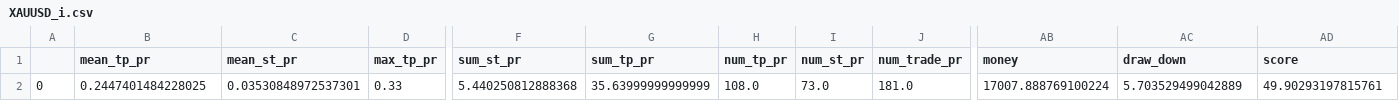
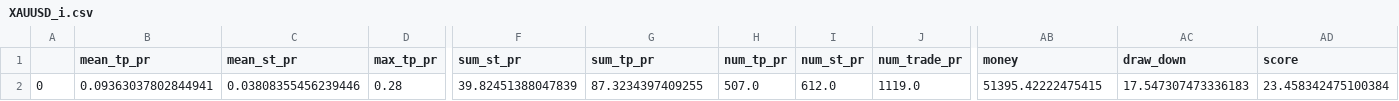
Before and after one commit to Mehrshad-Sorena/ShadBot.1.1, a CSV file: src/indicators/MACD/GeneticLearning_DB/superhuman/secondry/sell/XAUUSD_i.csv, drawn as a sheet; only a part is shown, gaps mark what is left out; the diff covers the shown part only; the diff names each change by its address in the sheet, - before the commit and + after, or states it on an @@ line.

Commit message:
Colab Sell Secondry

```diff
--- a/src/indicators/MACD/GeneticLearning_DB/superhuman/secondry/sell/XAUUSD_i.csv
+++ b/src/indicators/MACD/GeneticLearning_DB/superhuman/secondry/sell/XAUUSD_i.csv
-B2 (mean_tp_pr): 0.2447401484228025
+B2 (mean_tp_pr): 0.09363037802844941
-C2 (mean_st_pr): 0.03530848972537301
+C2 (mean_st_pr): 0.03808355456239446
-D2 (max_tp_pr): 0.33
+D2 (max_tp_pr): 0.28
-F2 (sum_st_pr): 5.440250812888368
+F2 (sum_st_pr): 39.82451388047839
-G2 (sum_tp_pr): 35.63999999999999
+G2 (sum_tp_pr): 87.3234397409255
-H2 (num_tp_pr): 108.0
+H2 (num_tp_pr): 507.0
-I2 (num_st_pr): 73.0
+I2 (num_st_pr): 612.0
-J2 (num_trade_pr): 181.0
+J2 (num_trade_pr): 1119.0
-AB2 (money): 17007.888769100224
+AB2 (money): 51395.42222475415
-AC2 (draw_down): 5.703529499042889
+AC2 (draw_down): 17.547307473336183
-AD2 (score): 49.90293197815761
+AD2 (score): 23.458342475100384
```
Also changed, not shown: 67 edited cells elsewhere in this file, src/indicators/MACD/GeneticLearning_DB/elites/secondry/sell/XAUUSD_i_LearningResults.csv, 1 other file.
